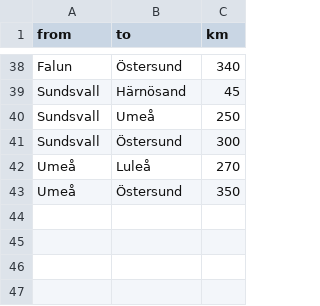
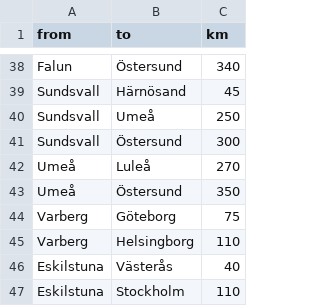
Before and after one commit to marcusjobb/scantrack-node, a CSV file: data/cities.csv, drawn as a sheet; only a part is shown, gaps mark what is left out.

```diff
--- a/data/cities.csv
+++ b/data/cities.csv
@@ -43 +43,5 @@ Umeå,Luleå,270
 Umeå,Östersund,350
+Varberg,Göteborg,75
+Varberg,Helsingborg,110
+Eskilstuna,Västerås,40
+Eskilstuna,Stockholm,110
```
Also changed, not shown: 4 other files.
